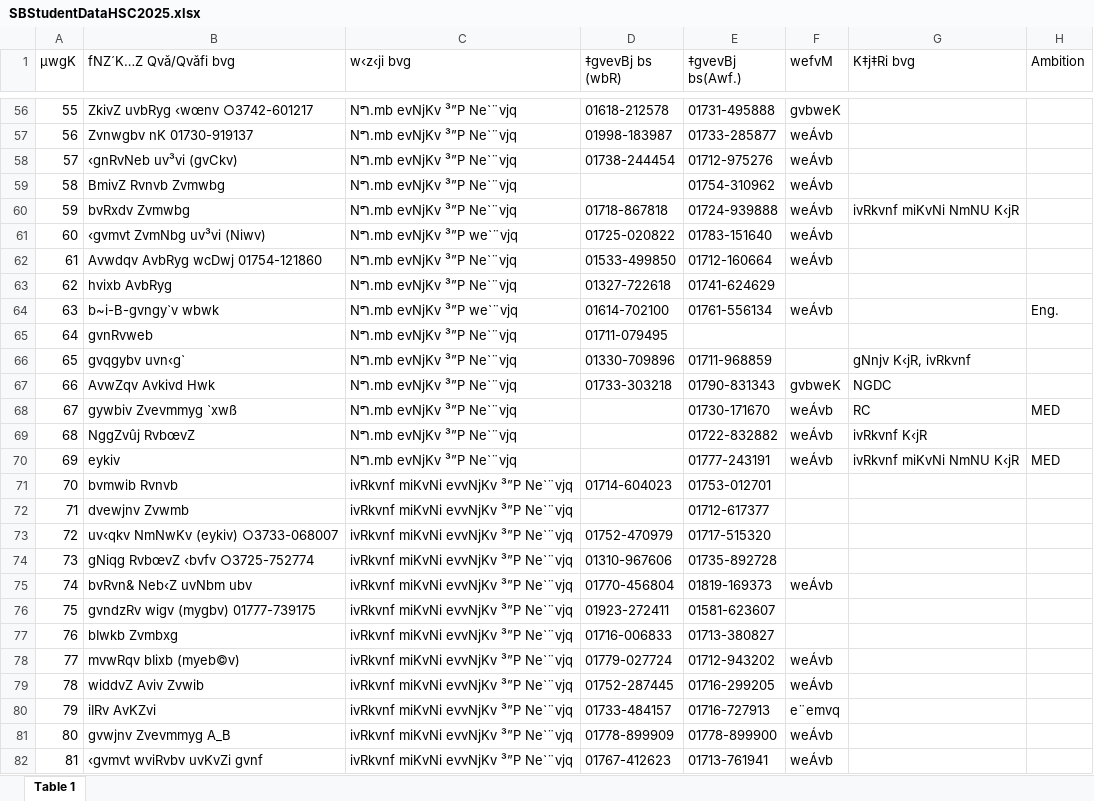
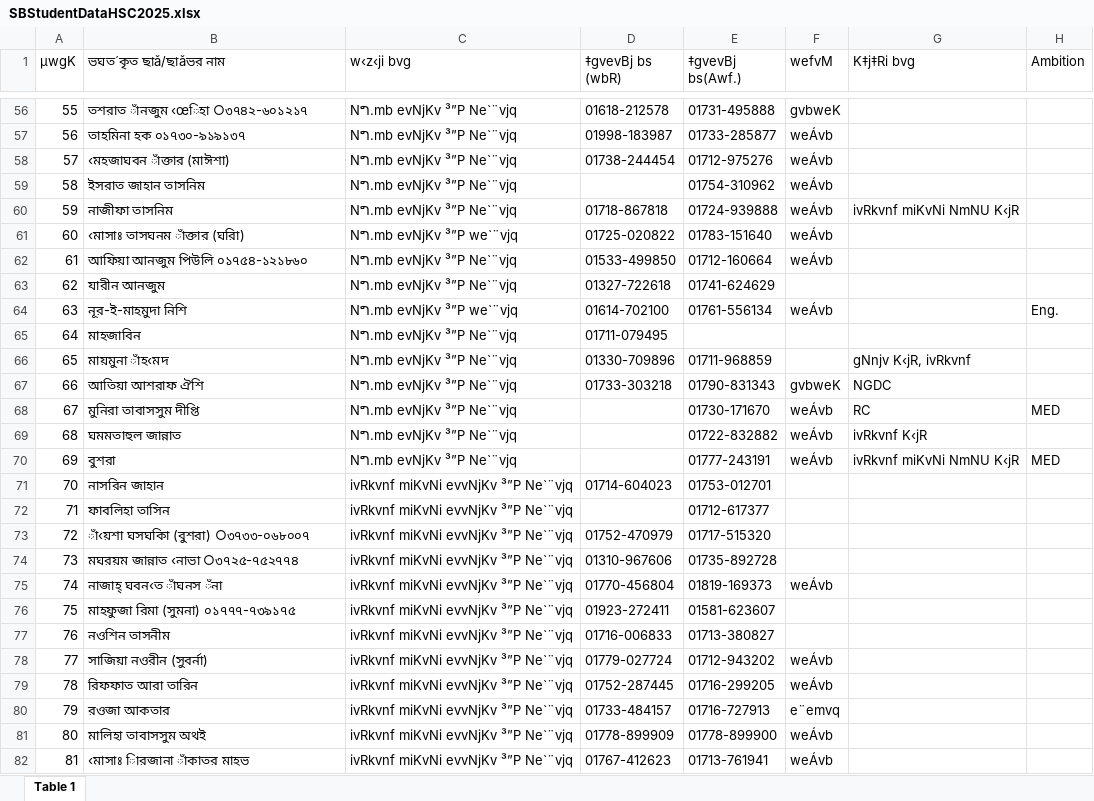
Before and after one commit to monirjhossain/aredu-admin, an Excel workbook: public/excel/SBStudentDataHSC2025.xlsx, sheet Table 1, drawn as a sheet; only a part is shown, gaps mark what is left out; values as stored, in another font and other column widths than the file's, no cell formats; the diff covers the shown part only; the diff names each change by its address in the sheet, - before the commit and + after, or states it on an @@ line.

```diff
--- a/public/excel/SBStudentDataHSC2025.xlsx (sheet Table 1)
+++ b/public/excel/SBStudentDataHSC2025.xlsx (sheet Table 1)
-B1: fNZ´K…Z Qvǎ/Qvǎfi bvg
+B1: ভঘত´কৃত ছাǎ/ছাǎভর নাম
-B56 (ভঘত´কৃত ছাǎ/ছাǎভর নাম): ZkivZ uvbRyg ‹wœnv ○3742-601217
+B56 (ভঘত´কৃত ছাǎ/ছাǎভর নাম): তশরাত াঁনজুম ‹œিহা ○৩৭৪২-৬০১২১৭
-B57 (ভঘত´কৃত ছাǎ/ছাǎভর নাম): Zvnwgbv nK 01730-919137
+B57 (ভঘত´কৃত ছাǎ/ছাǎভর নাম): তাহমিনা হক ০১৭৩০-৯১৯১৩৭
-B58 (ভঘত´কৃত ছাǎ/ছাǎভর নাম): ‹gnRvNeb uv³vi (gvCkv)
+B58 (ভঘত´কৃত ছাǎ/ছাǎভর নাম): ‹মহজাঘবন াঁক্তার (মাঈশা)
-B59 (ভঘত´কৃত ছাǎ/ছাǎভর নাম): BmivZ Rvnvb Zvmwbg
+B59 (ভঘত´কৃত ছাǎ/ছাǎভর নাম): ইসরাত জাহান তাসনিম
-B60 (ভঘত´কৃত ছাǎ/ছাǎভর নাম): bvRxdv Zvmwbg
+B60 (ভঘত´কৃত ছাǎ/ছাǎভর নাম): নাজীফা তাসনিম
-B61 (ভঘত´কৃত ছাǎ/ছাǎভর নাম): ‹gvmvt ZvmNbg uv³vi (Niwv)
+B61 (ভঘত´কৃত ছাǎ/ছাǎভর নাম): ‹মাসাঃ তাসঘনম াঁক্তার (ঘরাি)
-B62 (ভঘত´কৃত ছাǎ/ছাǎভর নাম): Avwdqv AvbRyg wcDwj 01754-121860
+B62 (ভঘত´কৃত ছাǎ/ছাǎভর নাম): আফিয়া আনজুম পিউলি ০১৭৫৪-১২১৮৬০
-B63 (ভঘত´কৃত ছাǎ/ছাǎভর নাম): hvixb AvbRyg
+B63 (ভঘত´কৃত ছাǎ/ছাǎভর নাম): যারীন আনজুম
-B64 (ভঘত´কৃত ছাǎ/ছাǎভর নাম): b~i-B-gvngy`v wbwk
+B64 (ভঘত´কৃত ছাǎ/ছাǎভর নাম): নূর-ই-মাহমুদা নিশি
-B65 (ভঘত´কৃত ছাǎ/ছাǎভর নাম): gvnRvweb
+B65 (ভঘত´কৃত ছাǎ/ছাǎভর নাম): মাহজাবিন
-B66 (ভঘত´কৃত ছাǎ/ছাǎভর নাম): gvqgybv uvn‹g`
+B66 (ভঘত´কৃত ছাǎ/ছাǎভর নাম): মায়মুনা াঁহ‹মদ
-B67 (ভঘত´কৃত ছাǎ/ছাǎভর নাম): AvwZqv Avkivd Hwk
+B67 (ভঘত´কৃত ছাǎ/ছাǎভর নাম): আতিয়া আশরাফ ঐশি
-B68 (ভঘত´কৃত ছাǎ/ছাǎভর নাম): gywbiv Zvevmmyg `xwß
+B68 (ভঘত´কৃত ছাǎ/ছাǎভর নাম): মুনিরা তাবাসসুম দীপ্তি
-B69 (ভঘত´কৃত ছাǎ/ছাǎভর নাম): NggZvûj RvbœvZ
+B69 (ভঘত´কৃত ছাǎ/ছাǎভর নাম): ঘমমতাহুল জান্নাত
-B70 (ভঘত´কৃত ছাǎ/ছাǎভর নাম): eykiv
+B70 (ভঘত´কৃত ছাǎ/ছাǎভর নাম): বুশরা
-B71 (ভঘত´কৃত ছাǎ/ছাǎভর নাম): bvmwib Rvnvb
+B71 (ভঘত´কৃত ছাǎ/ছাǎভর নাম): নাসরিন জাহান
-B72 (ভঘত´কৃত ছাǎ/ছাǎভর নাম): dvewjnv Zvwmb
+B72 (ভঘত´কৃত ছাǎ/ছাǎভর নাম): ফাবলিহা তাসিন
-B73 (ভঘত´কৃত ছাǎ/ছাǎভর নাম): uv‹qkv NmNwKv (eykiv) ○3733-068007
+B73 (ভঘত´কৃত ছাǎ/ছাǎভর নাম): াঁ‹য়শা ঘসঘকিা (বুশরা) ○৩৭৩৩-০৬৮০০৭
-B74 (ভঘত´কৃত ছাǎ/ছাǎভর নাম): gNiqg RvbœvZ ‹bvfv ○3725-752774
+B74 (ভঘত´কৃত ছাǎ/ছাǎভর নাম): মঘরয়ম জান্নাত ‹নাভা ○৩৭২৫-৭৫২৭৭৪
-B75 (ভঘত´কৃত ছাǎ/ছাǎভর নাম): bvRvn& Neb‹Z uvNbm ubv
+B75 (ভঘত´কৃত ছাǎ/ছাǎভর নাম): নাজাহ্ ঘবন‹ত াঁঘনস ঁনা
-B76 (ভঘত´কৃত ছাǎ/ছাǎভর নাম): gvndzRv wigv (mygbv) 01777-739175
+B76 (ভঘত´কৃত ছাǎ/ছাǎভর নাম): মাহফুজা রিমা (সুমনা) ০১৭৭৭-৭৩৯১৭৫
-B77 (ভঘত´কৃত ছাǎ/ছাǎভর নাম): bIwkb Zvmbxg
+B77 (ভঘত´কৃত ছাǎ/ছাǎভর নাম): নওশিন তাসনীম
-B78 (ভঘত´কৃত ছাǎ/ছাǎভর নাম): mvwRqv bIixb (myeb©v)
+B78 (ভঘত´কৃত ছাǎ/ছাǎভর নাম): সাজিয়া নওরীন (সুবর্না)
-B79 (ভঘত´কৃত ছাǎ/ছাǎভর নাম): widdvZ Aviv Zvwib
+B79 (ভঘত´কৃত ছাǎ/ছাǎভর নাম): রিফফাত আরা তারিন
-B80 (ভঘত´কৃত ছাǎ/ছাǎভর নাম): iIRv AvKZvi
+B80 (ভঘত´কৃত ছাǎ/ছাǎভর নাম): রওজা আকতার
-B81 (ভঘত´কৃত ছাǎ/ছাǎভর নাম): gvwjnv Zvevmmyg A_B
+B81 (ভঘত´কৃত ছাǎ/ছাǎভর নাম): মালিহা তাবাসসুম অথই
-B82 (ভঘত´কৃত ছাǎ/ছাǎভর নাম): ‹gvmvt wviRvbv uvKvZi gvnf
+B82 (ভঘত´কৃত ছাǎ/ছাǎভর নাম): ‹মাসাঃ ািরজানা াঁকাতর মাহভ
```
Also changed, not shown: 1605 edited cells elsewhere in this sheet, cell formats.
